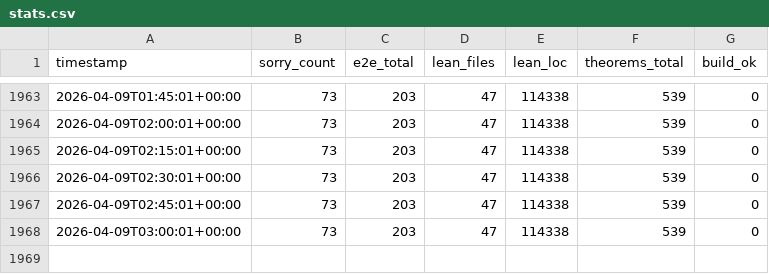
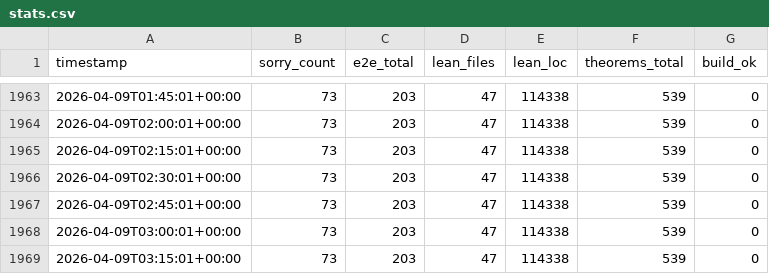
Before and after one commit to BasisResearch/VerifiedJS, a CSV file: logs/stats.csv, drawn as a sheet; only a part is shown, gaps mark what is left out; the diff names each change by its address in the sheet, - before the commit and + after, or states it on an @@ line.

Commit message:
auto: 73 sorries, 47 lean files, 114338 LOC [supervisor]
Changed: 3 files
Agents active:supervisor

```diff
--- a/logs/stats.csv
+++ b/logs/stats.csv
+row 1969: 2026-04-09T03:15:01+00:00 | 73 | 203 | 47 | 114338 | 539 | 0
```
Also changed, not shown: logs/agent_liveness.csv, 1 other file.
